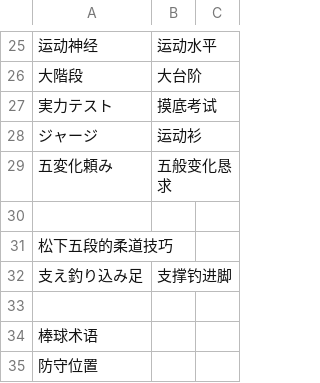
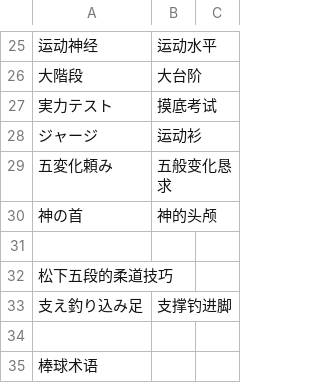
Before and after one commit to Spmario233/ab1st_decompile_translate, a CSV file: 译名表.csv, drawn as a sheet; only a part is shown, gaps mark what is left out; the shorter side is filled out with more unchanged rows; the diff names each change by its address in the sheet, - before the commit and + after, or states it on an @@ line.

```diff
--- a/译名表.csv
+++ b/译名表.csv
+row 30: 神の首 | 神的头颅
```
Also changed, not shown: dat/comments.csv, 8 other files.
